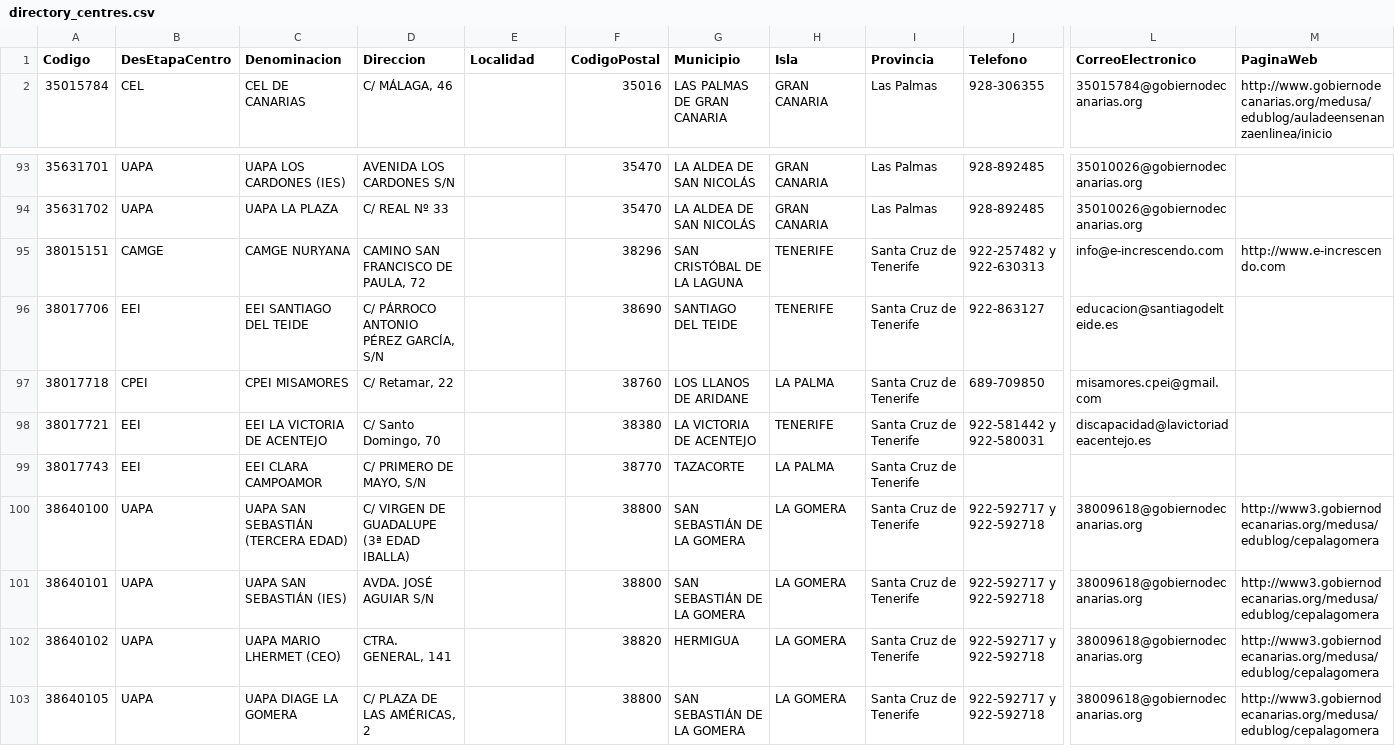
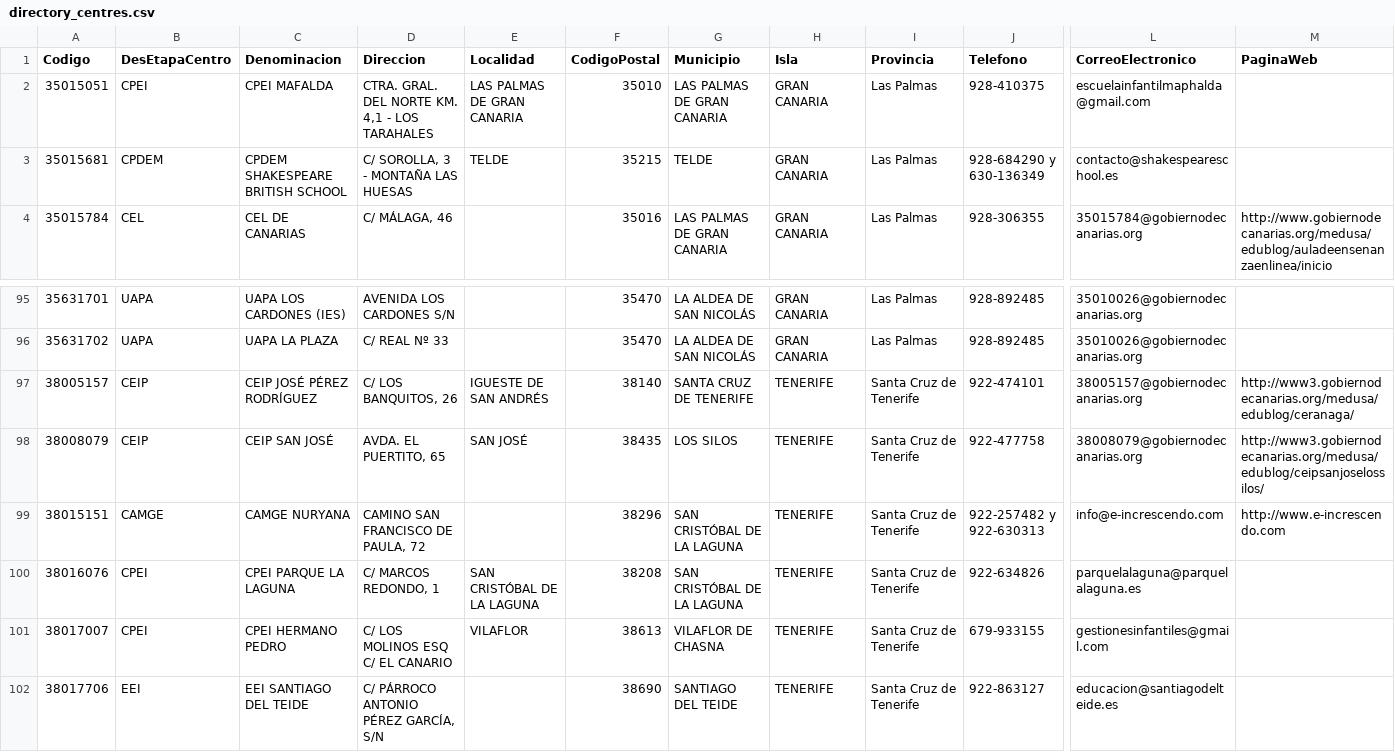
Before and after one commit to ateeducacion/listado-centros-educativos-canarias, a CSV file: data/directory_centres.csv, drawn as a sheet; only a part is shown, gaps mark what is left out; the shorter side is filled out with more unchanged rows; rows hold the shown columns only; the diff names each change by its address in the sheet, - before the commit and + after, or states it on an @@ line.

Commit message:
Preserve centres still published by the operational directory

```diff
--- a/data/directory_centres.csv
+++ b/data/directory_centres.csv
+row 2: 35015051 | CPEI | CPEI MAFALDA | CTRA. GRAL. DEL NORTE KM. 4,1 - LOS TARAHALES | LAS PALMAS DE GRAN CANARIA | 35010 | LAS PALMAS DE GRAN CANARIA | GRAN CANARIA | Las Palmas | 928-410375 | escuelainfantilmaphalda@gmail.com
+row 3: 35015681 | CPDEM | CPDEM SHAKESPEARE BRITISH SCHOOL | C/ SOROLLA, 3 - MONTAÑA LAS HUESAS | TELDE | 35215 | TELDE | GRAN CANARIA | Las Palmas | 928-684290 y 630-136349 | contacto@shakespeareschool.es
+row 97: 38005157 | CEIP | CEIP JOSÉ PÉREZ RODRÍGUEZ | C/ LOS BANQUITOS, 26 | IGUESTE DE SAN ANDRÉS | 38140 | SANTA CRUZ DE TENERIFE | TENERIFE | Santa Cruz de Tenerife | 922-474101 | 38005157@gobiernodecanarias.org | http://www3.gobiernodecanarias.org/medusa/edublog/ceranaga/
+row 98: 38008079 | CEIP | CEIP SAN JOSÉ | AVDA. EL PUERTITO, 65 | SAN JOSÉ | 38435 | LOS SILOS | TENERIFE | Santa Cruz de Tenerife | 922-477758 | 38008079@gobiernodecanarias.org | http://www3.gobiernodecanarias.org/medusa/edublog/ceipsanjoselossilos/
+row 100: 38016076 | CPEI | CPEI PARQUE LA LAGUNA | C/ MARCOS REDONDO, 1 | SAN CRISTÓBAL DE LA LAGUNA | 38208 | SAN CRISTÓBAL DE LA LAGUNA | TENERIFE | Santa Cruz de Tenerife | 922-634826 | parquelalaguna@parquelalaguna.es
+row 101: 38017007 | CPEI | CPEI HERMANO PEDRO | C/ LOS MOLINOS ESQ C/ EL CANARIO | VILAFLOR | 38613 | VILAFLOR DE CHASNA | TENERIFE | Santa Cruz de Tenerife | 679-933155 | gestionesinfantiles@gmail.com
```
